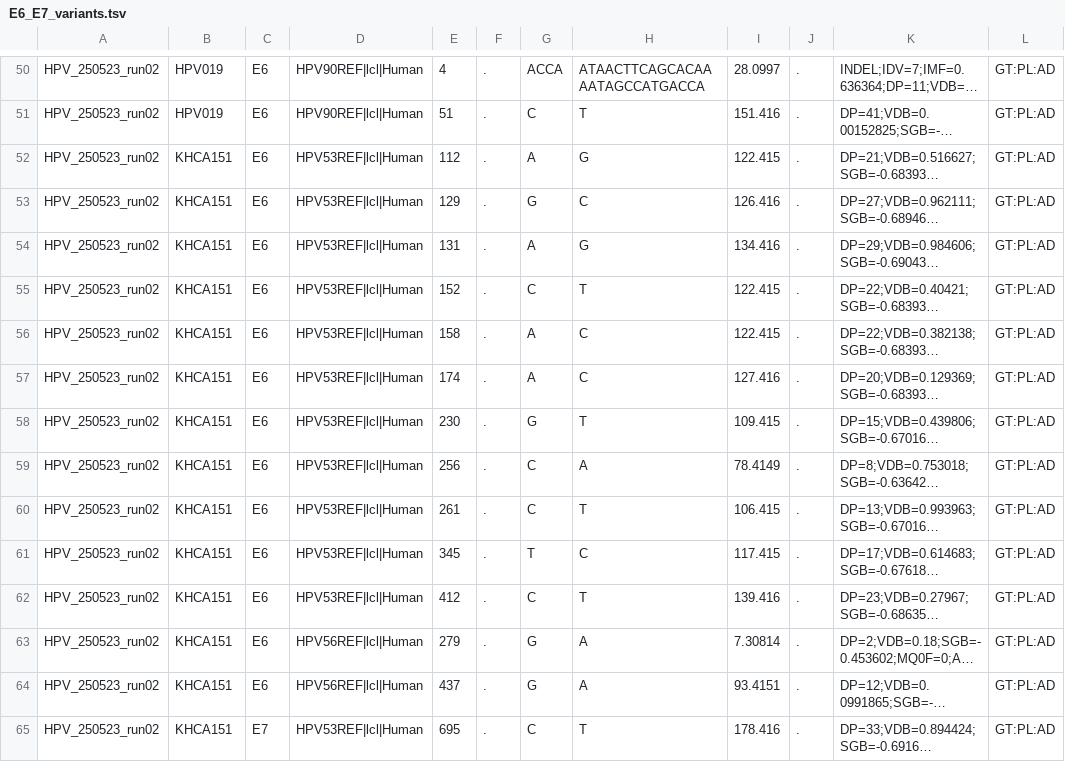
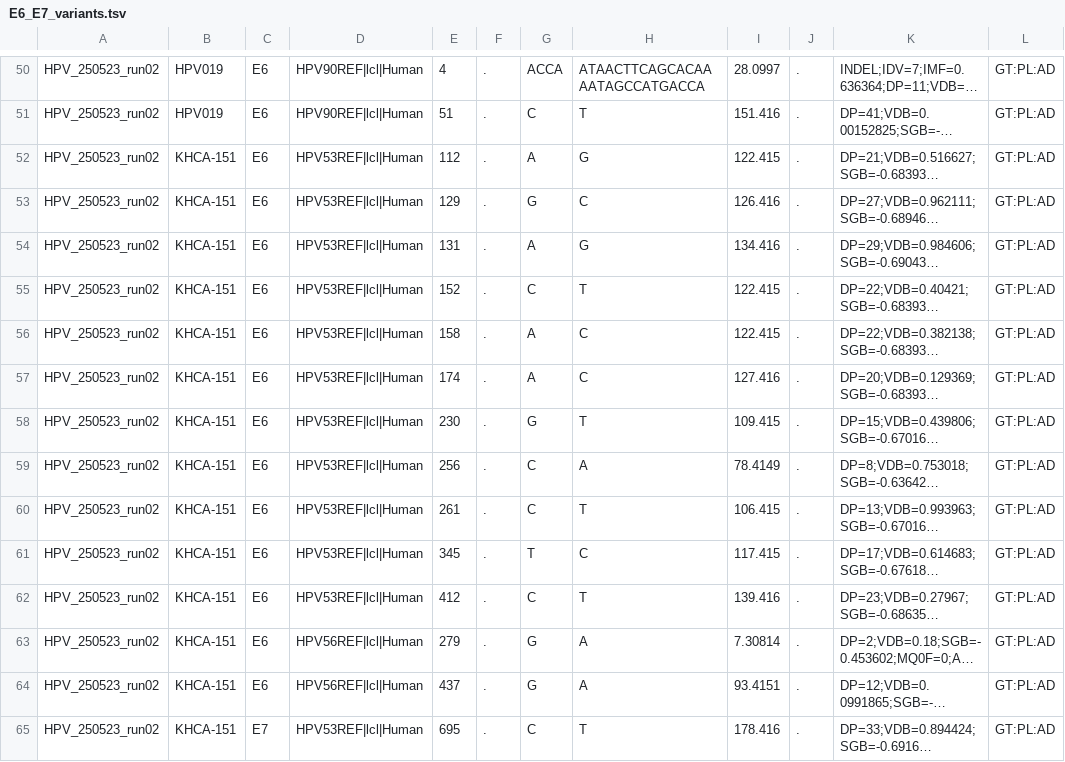
Before and after one commit to baia-ipc/kh-hivp-hpv, a TSV file: analysis-input1/002.0.bowtie_vs_pave/reports/E6_E7_variants.tsv, drawn as a sheet; only a part is shown, gaps mark what is left out; long unchanged cells end in …; the diff covers the shown part only; the diff names each change by its address in the sheet, - before the commit and + after, or states it on an @@ line.

```diff
--- a/analysis-input1/002.0.bowtie_vs_pave/reports/E6_E7_variants.tsv
+++ b/analysis-input1/002.0.bowtie_vs_pave/reports/E6_E7_variants.tsv
-B52:B65: KHCA151
+B52:B65: KHCA-151
```
Also changed, not shown: 17 edited cells elsewhere in this file, analysis-input1/001.0.centrifuge/reports/absolute_counts.tsv, analysis-input1/001.0.centrifuge/reports/relative_counts.tsv, 18 other files.
